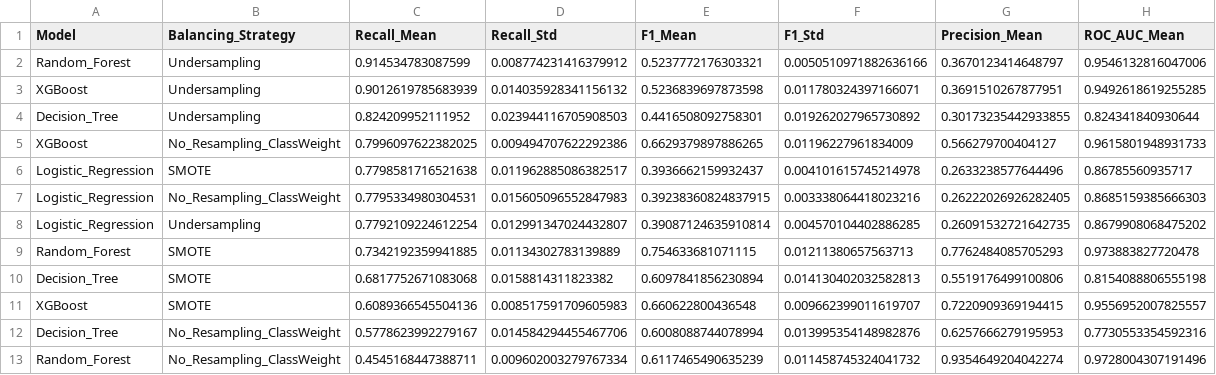
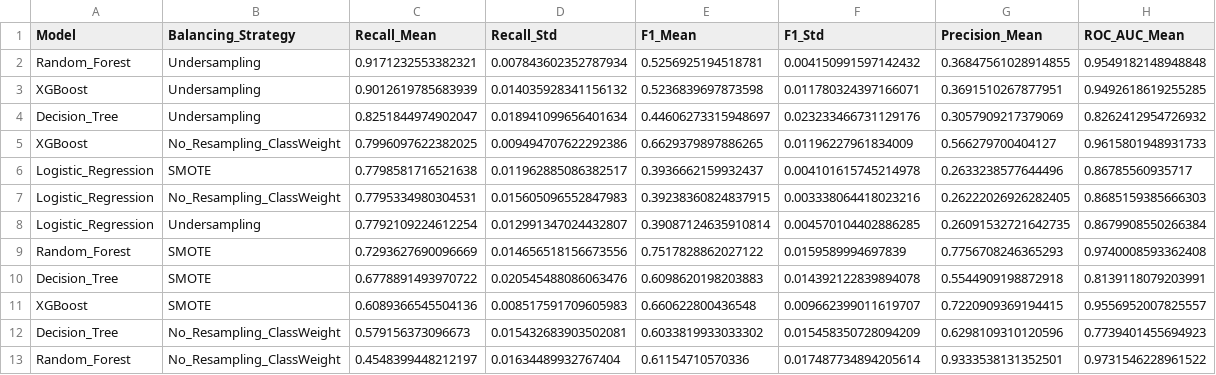
Before and after one commit to douae-rohand/PROJET_AURORAS, a CSV file: data/processed/modeling_results.csv, drawn as a sheet.

```diff
--- a/data/processed/modeling_results.csv
+++ b/data/processed/modeling_results.csv
@@ -1,5 +1,5 @@
 Model,Balancing_Strategy,Recall_Mean,Recall_Std,F1_Mean,F1_Std,Precision_Mean,ROC_AUC_Mean
-Random_Forest,Undersampling,0.914534783087599,0.008774231416379912,0.5237772176303321,0.0050510971882636166,0.3670123414648797,0.9546132816047006
+Random_Forest,Undersampling,0.9171232553382321,0.007843602352787934,0.5256925194518781,0.004150991597142432,0.36847561028914855,0.9549182148948848
 XGBoost,Undersampling,0.9012619785683939,0.014035928341156132,0.5236839697873598,0.011780324397166071,0.3691510267877951,0.9492618619255285
-Decision_Tree,Undersampling,0.824209952111952,0.023944116705908503,0.4416508092758301,0.019262027965730892,0.30173235442933855,0.824341840930644
+Decision_Tree,Undersampling,0.8251844974902047,0.018941099656401634,0.44606273315948697,0.023233466731129176,0.3057909217379069,0.8262412954726932
 XGBoost,No_Resampling_ClassWeight,0.7996097622382025,0.009494707622292386,0.6629379897886265,0.01196227961834009,0.566279700404127,0.9615801948931733
@@ -7,7 +7,7 @@ Logistic_Regression,SMOTE,0.7798581716521638,0.011962885086382517,0.393666215993
 Logistic_Regression,No_Resampling_ClassWeight,0.7795334980304531,0.015605096552847983,0.39238360824837915,0.003338064418023216,0.26222026926282405,0.8685159385666303
-Logistic_Regression,Undersampling,0.7792109224612254,0.012991347024432807,0.39087124635910814,0.004570104402886285,0.26091532721642735,0.8679908068475202
-Random_Forest,SMOTE,0.7342192359941885,0.01134302783139889,0.754633681071115,0.01211380657563713,0.7762484085705293,0.973883827720478
-Decision_Tree,SMOTE,0.6817752671083068,0.0158814311823382,0.6097841856230894,0.014130402032582813,0.5519176499100806,0.8154088806555198
+Logistic_Regression,Undersampling,0.7792109224612254,0.012991347024432807,0.39087124635910814,0.004570104402886285,0.26091532721642735,0.8679908550266384
+Random_Forest,SMOTE,0.7293627690096669,0.014656518156673556,0.7517828862027122,0.0159589994697839,0.7756708246365293,0.9740008593362408
+Decision_Tree,SMOTE,0.6778891493970722,0.020545488086063476,0.6098620198203883,0.014392122839894078,0.5544909198872918,0.8139118079203991
 XGBoost,SMOTE,0.6089366545504136,0.008517591709605983,0.660622800436548,0.009662399011619707,0.7220909369194415,0.9556952007825557
-Decision_Tree,No_Resampling_ClassWeight,0.5778623992279167,0.014584294455467706,0.6008088744078994,0.013995354148982876,0.6257666279195953,0.7730553354592316
-Random_Forest,No_Resampling_ClassWeight,0.4545168447388711,0.009602003279767334,0.6117465490635239,0.011458745324041732,0.9354649204042274,0.9728004307191496
+Decision_Tree,No_Resampling_ClassWeight,0.579156373096673,0.015432683903502081,0.6033819933033302,0.015458350728094209,0.6298109310120596,0.7739401455694923
+Random_Forest,No_Resampling_ClassWeight,0.4548399448212197,0.01634489932767404,0.61154710570336,0.017487734894205614,0.9333538131352501,0.9731546228961522
```
Also changed, not shown: 7 other files.
